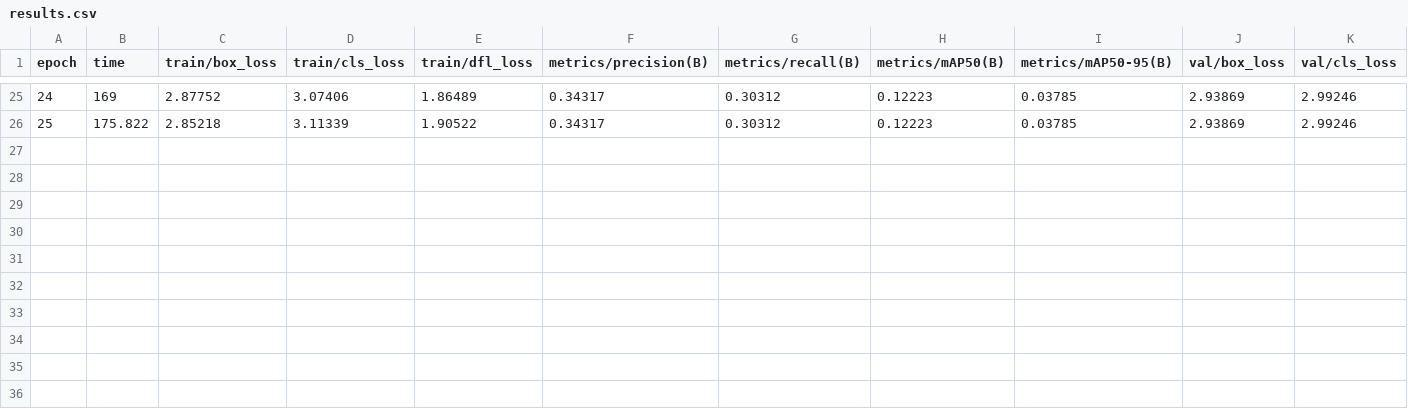
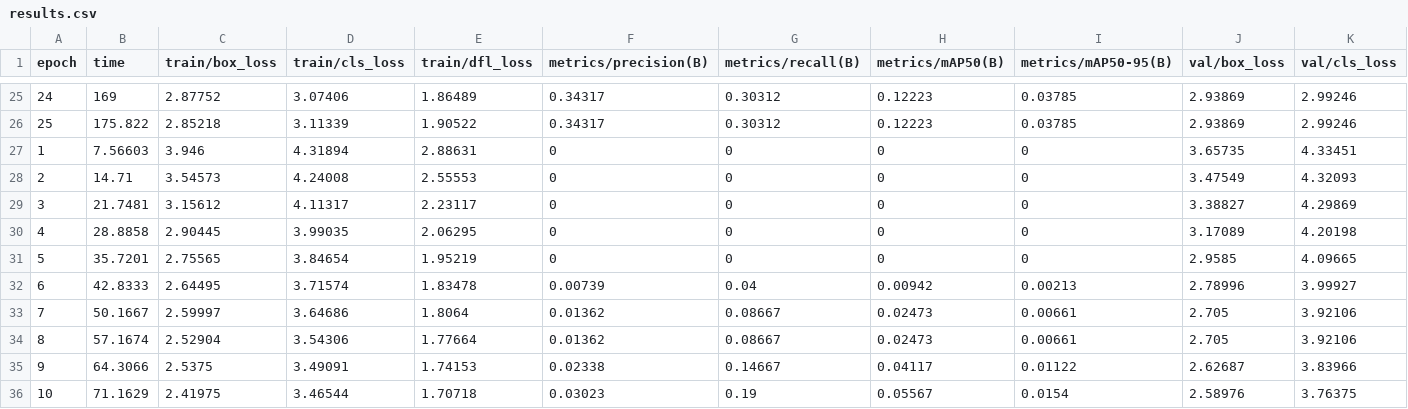
Before and after one commit to The-Yesh21/GreenNetSpark-OCR, a CSV file: runs/train/yolo_cell_split/results.csv, drawn as a sheet; only a part is shown, gaps mark what is left out; rows hold the shown columns only; the diff names each change by its address in the sheet, - before the commit and + after, or states it on an @@ line.

```diff
--- a/runs/train/yolo_cell_split/results.csv
+++ b/runs/train/yolo_cell_split/results.csv
+row 27: 1 | 7.56603 | 3.946 | 4.31894 | 2.88631 | 0 | 0 | 0 | 0 | 3.65735 | 4.33451
+row 28: 2 | 14.71 | 3.54573 | 4.24008 | 2.55553 | 0 | 0 | 0 | 0 | 3.47549 | 4.32093
+row 29: 3 | 21.7481 | 3.15612 | 4.11317 | 2.23117 | 0 | 0 | 0 | 0 | 3.38827 | 4.29869
+row 30: 4 | 28.8858 | 2.90445 | 3.99035 | 2.06295 | 0 | 0 | 0 | 0 | 3.17089 | 4.20198
+row 31: 5 | 35.7201 | 2.75565 | 3.84654 | 1.95219 | 0 | 0 | 0 | 0 | 2.9585 | 4.09665
+row 32: 6 | 42.8333 | 2.64495 | 3.71574 | 1.83478 | 0.00739 | 0.04 | 0.00942 | 0.00213 | 2.78996 | 3.99927
+row 33: 7 | 50.1667 | 2.59997 | 3.64686 | 1.8064 | 0.01362 | 0.08667 | 0.02473 | 0.00661 | 2.705 | 3.92106
+row 34: 8 | 57.1674 | 2.52904 | 3.54306 | 1.77664 | 0.01362 | 0.08667 | 0.02473 | 0.00661 | 2.705 | 3.92106
+row 35: 9 | 64.3066 | 2.5375 | 3.49091 | 1.74153 | 0.02338 | 0.14667 | 0.04117 | 0.01122 | 2.62687 | 3.83966
+row 36: 10 | 71.1629 | 2.41975 | 3.46544 | 1.70718 | 0.03023 | 0.19 | 0.05567 | 0.0154 | 2.58976 | 3.76375
```
Also changed, not shown: yolo_split_clean_test2_retrained.csv, 58 other files.
